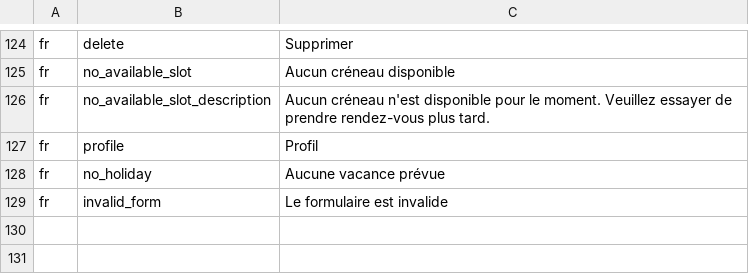
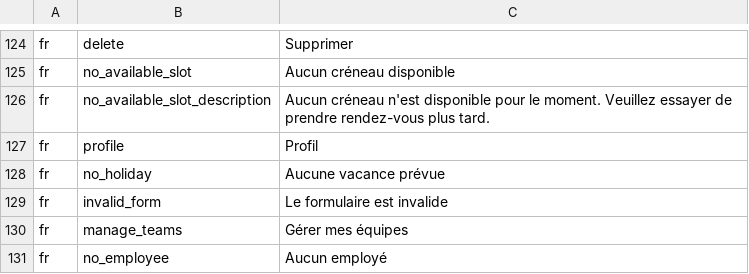
Before and after one commit to ESGI-WEB/api-platform-challenge, a CSV file: api/src/Translations/translations_fr.csv, drawn as a sheet; only a part is shown, gaps mark what is left out; the diff names each change by its address in the sheet, - before the commit and + after, or states it on an @@ line.

Commit message:
init manage teams

```diff
--- a/api/src/Translations/translations_fr.csv
+++ b/api/src/Translations/translations_fr.csv
+row 130: fr | manage_teams | Gérer mes équipes
+row 131: fr | no_employee | Aucun employé
```
Also changed, not shown: api/src/Translations/translations_en.csv, 6 other files.
